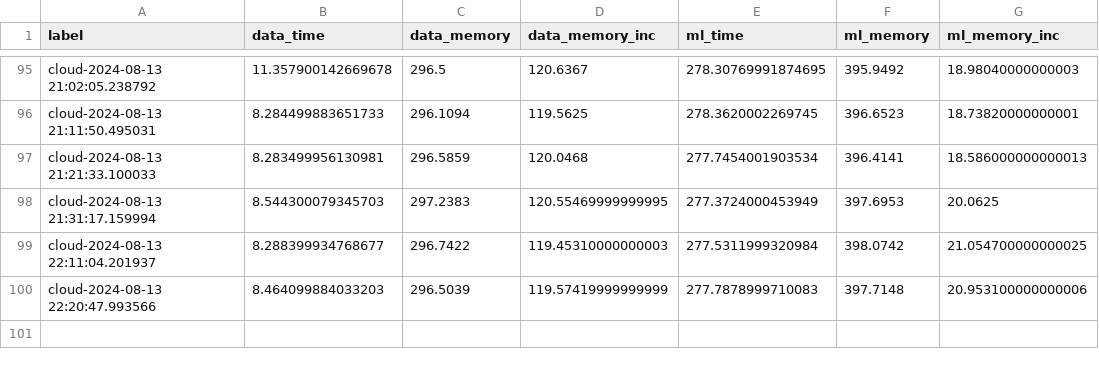
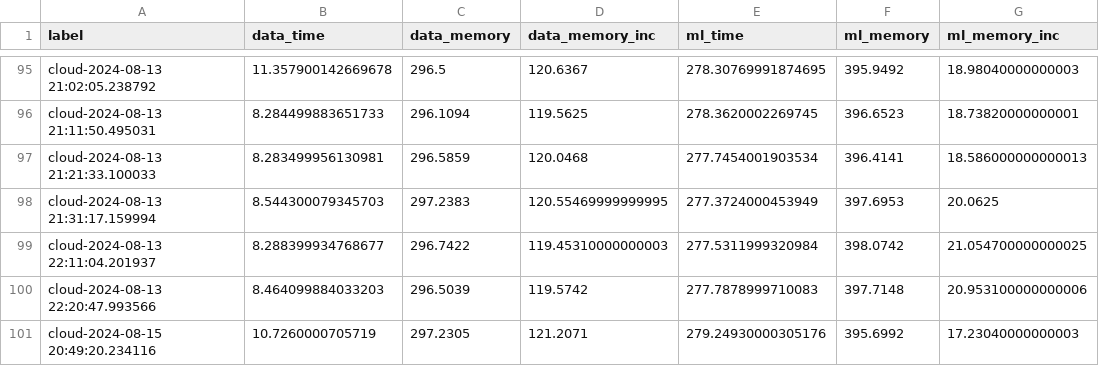
Before and after one commit to marcinmajeran13/mmajer-msc-project, a CSV file: results/results_cloud.csv, drawn as a sheet; only a part is shown, gaps mark what is left out.

Commit message:
final results update

```diff
--- a/results/results_cloud.csv
+++ b/results/results_cloud.csv
@@ -99,2 +99,3 @@ cloud-2024-08-13 21:31:17.159994,8.544300079345703,297.2383,120.55469999999995,2
 cloud-2024-08-13 22:11:04.201937,8.288399934768677,296.7422,119.45310000000003,277.5311999320984,398.0742,21.054700000000025
-cloud-2024-08-13 22:20:47.993566,8.464099884033203,296.5039,119.57419999999999,277.7878999710083,397.7148,20.953100000000006
+cloud-2024-08-13 22:20:47.993566,8.464099884033203,296.5039,119.5742,277.7878999710083,397.7148,20.953100000000006
+cloud-2024-08-15 20:49:20.234116,10.7260000705719,297.2305,121.2071,279.24930000305176,395.6992,17.23040000000003
```
Also changed, not shown: results/results_cpu_cloud.csv.
